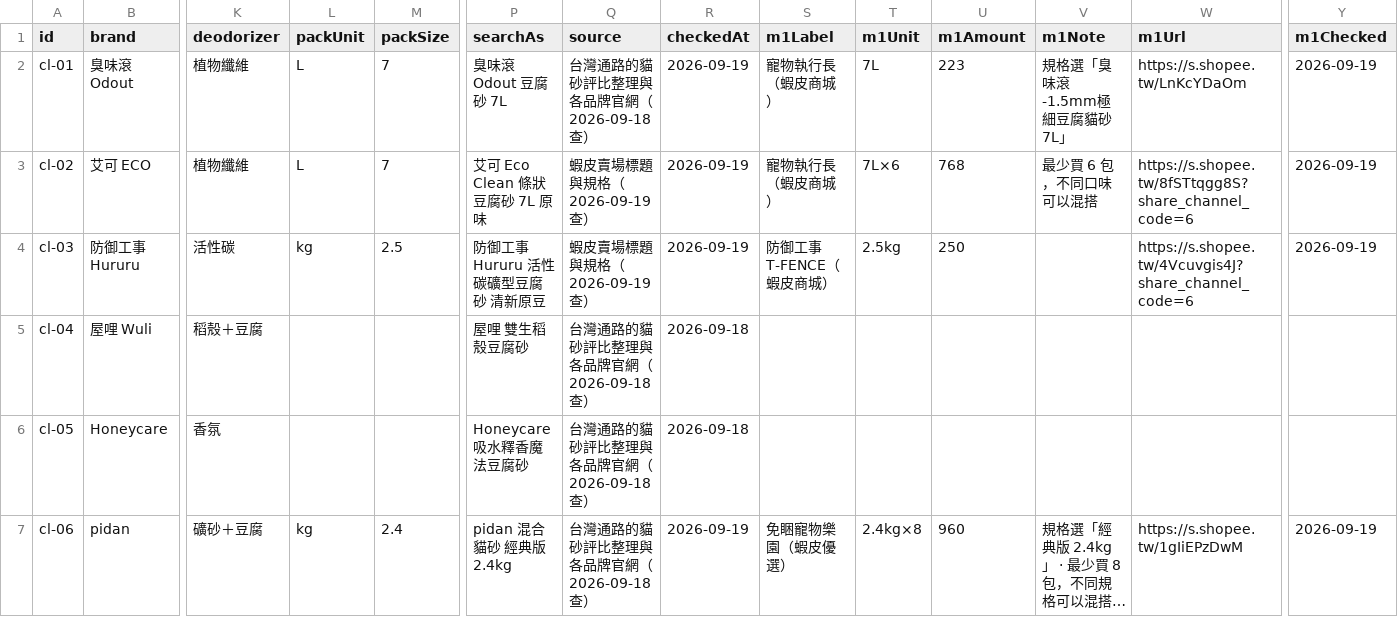
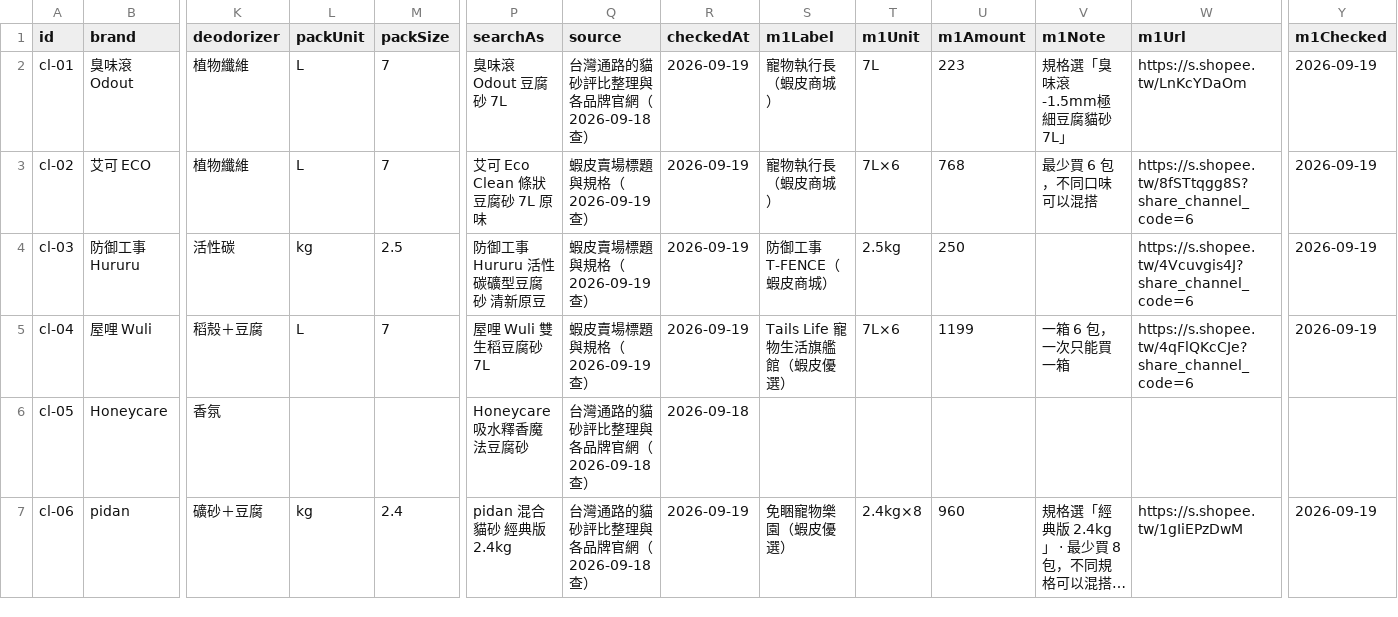
Before and after one commit to Tim-xuan-you/zone27-web, a CSV file: data/cat-litter.csv, drawn as a sheet; only a part is shown, gaps mark what is left out; long unchanged cells end in …; the diff names each change by its address in the sheet, - before the commit and + after, or states it on an @@ line.

```diff
--- a/data/cat-litter.csv
+++ b/data/cat-litter.csv
-L5 (packUnit): (empty)
+L5 (packUnit): L
-M5 (packSize): (empty)
+M5 (packSize): 7
-P5 (searchAs): 屋哩 雙生稻殼豆腐砂
+P5 (searchAs): 屋哩 Wuli 雙生稻豆腐砂 7L
-Q5 (source): 台灣通路的貓砂評比整理與各品牌官網（2026-09-18 查）
+Q5 (source): 蝦皮賣場標題與規格（2026-09-19 查）
-R5 (checkedAt): 2026-09-18
+R5 (checkedAt): 2026-09-19
-S5 (m1Label): (empty)
+S5 (m1Label): Tails Life 寵物生活旗艦館（蝦皮優選）
-T5 (m1Unit): (empty)
+T5 (m1Unit): 7L×6
-U5 (m1Amount): (empty)
+U5 (m1Amount): 1199
-V5 (m1Note): (empty)
+V5 (m1Note): 一箱 6 包，一次只能買一箱
-W5 (m1Url): (empty)
+W5 (m1Url): https://s.shopee.tw/4qFlQKcCJe?share_channel_code=6
-Y5 (m1Checked): (empty)
+Y5 (m1Checked): 2026-09-19
```
Also changed, not shown: 5 other files.
